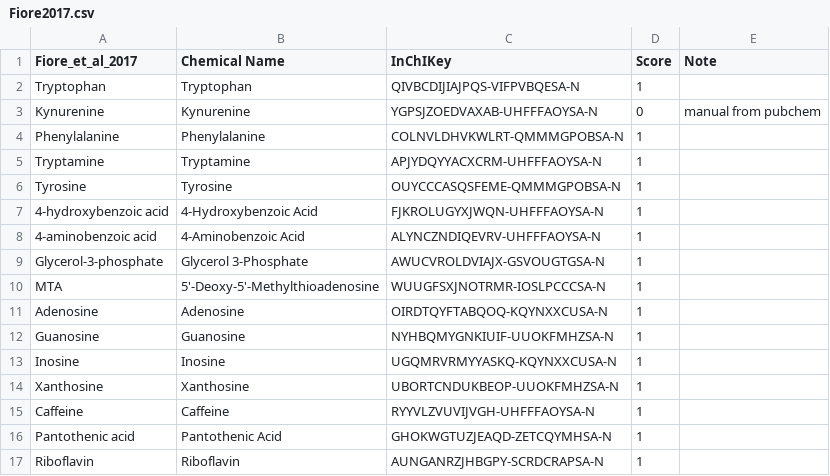
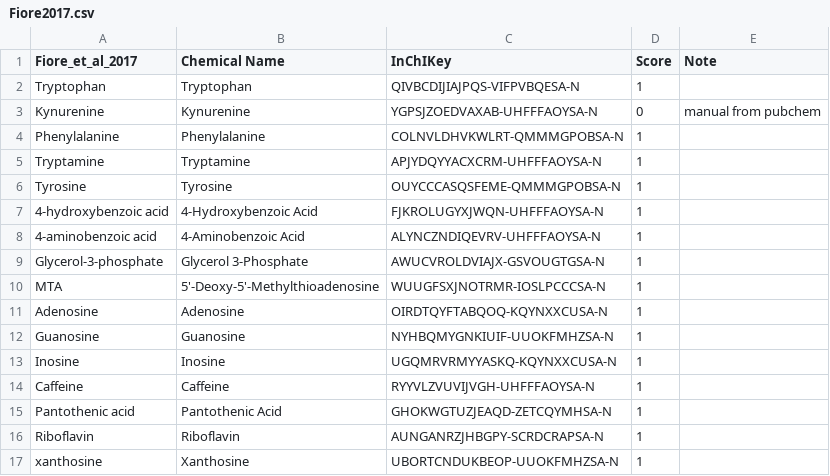
Before and after one commit to bmgarcia/CINAR_Habitat_Metabolomics, a CSV file: Files/met_comp/Fiore2017.csv, drawn as a sheet; removed rows and columns are numbered as before the commit, all else as after; the diff names each change by its address in the sheet, - before the commit and + after, or states it on an @@ line.

```diff
--- a/Files/met_comp/Fiore2017.csv
+++ b/Files/met_comp/Fiore2017.csv
-row 14: Xanthosine | Xanthosine | UBORTCNDUKBEOP-UUOKFMHZSA-N | 1
+row 17: xanthosine | Xanthosine | UBORTCNDUKBEOP-UUOKFMHZSA-N | 1
```
Also changed, not shown: Files/met_comp/Garcia2023.csv, Files/met_comp/Weber2020.csv, 1 other file.
